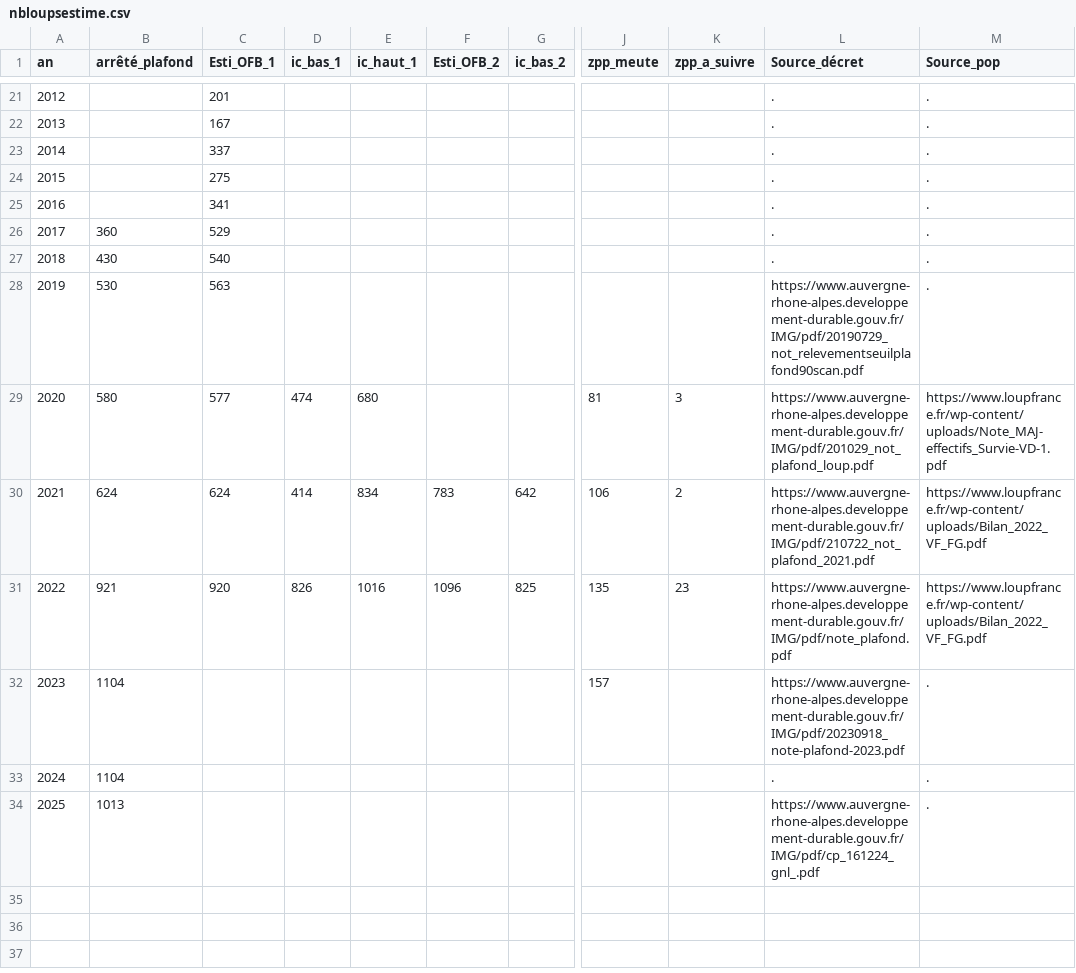
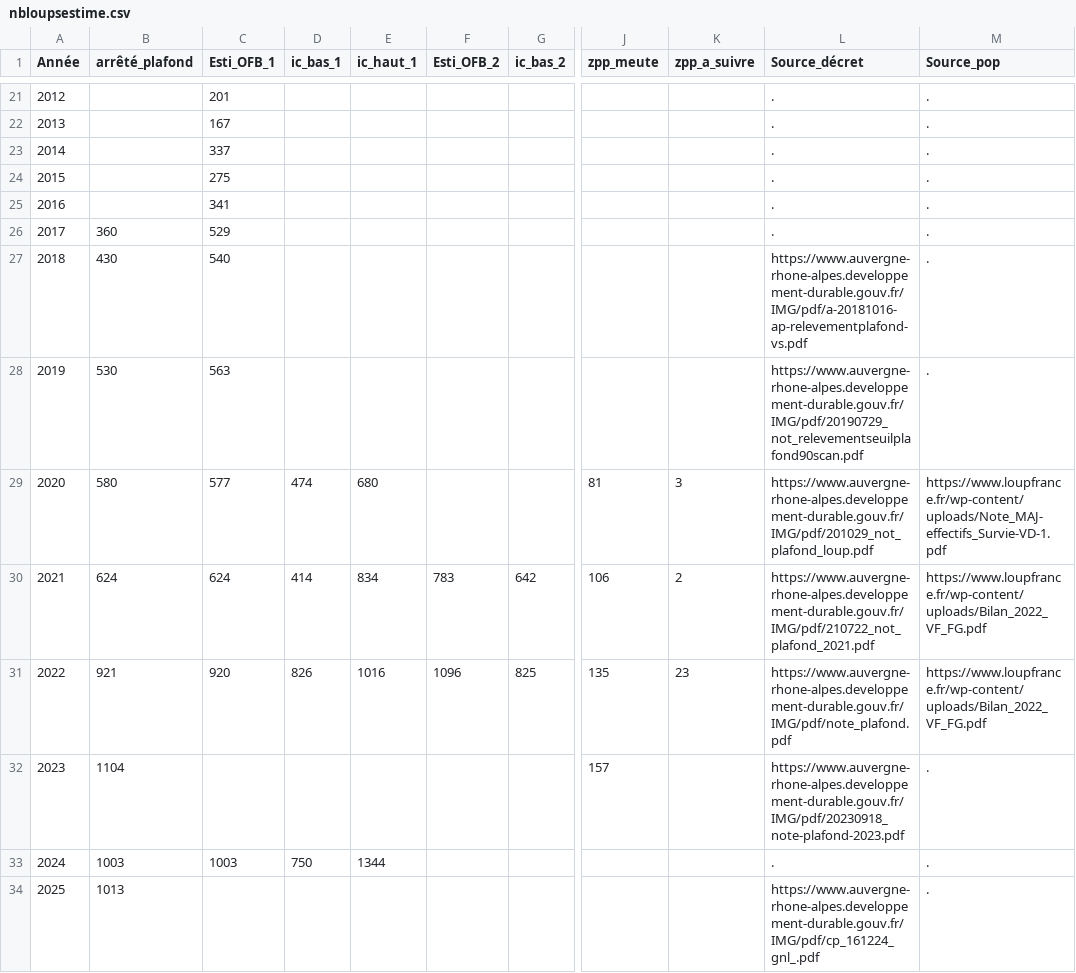
Before and after one commit to dthonon/pna_loup_suivi, a CSV file: data/nbloupsestime.csv, drawn as a sheet; only a part is shown, gaps mark what is left out; the diff names each change by its address in the sheet, - before the commit and + after, or states it on an @@ line.

```diff
--- a/data/nbloupsestime.csv
+++ b/data/nbloupsestime.csv
-A1: an
+A1: Année
-L27 (Source_décret): .
+L27 (Source_décret): https://www.auvergne-rhone-alpes.developpement-durable.gouv.fr/IMG/pdf/a-20181016-ap-relevementplafond-vs.pdf
-B33 (arrêté_plafond): 1104
+B33 (arrêté_plafond): 1003
-C33 (Esti_OFB_1): (empty)
+C33 (Esti_OFB_1): 1003
-D33 (ic_bas_1): (empty)
+D33 (ic_bas_1): 750
-E33 (ic_haut_1): (empty)
+E33 (ic_haut_1): 1344
```
Also changed, not shown: 2 other files.
